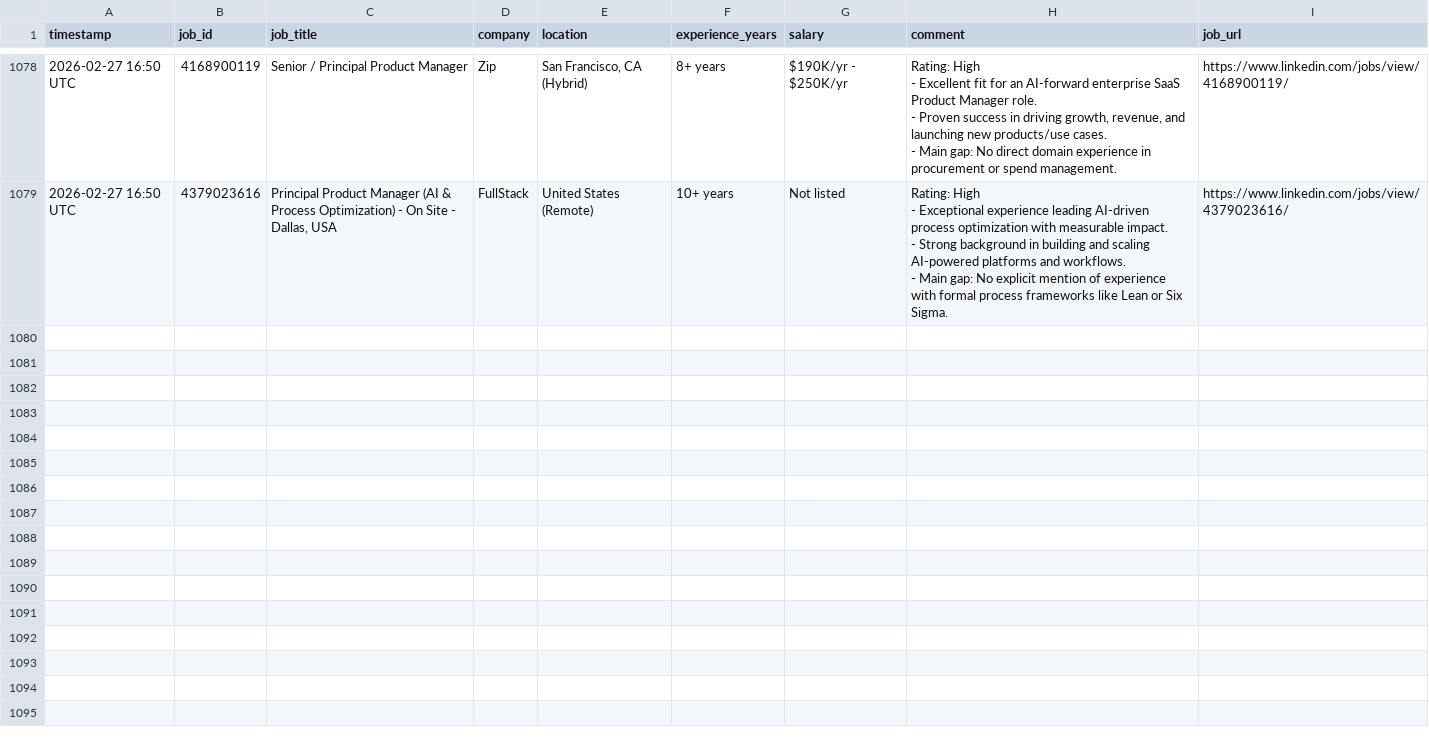
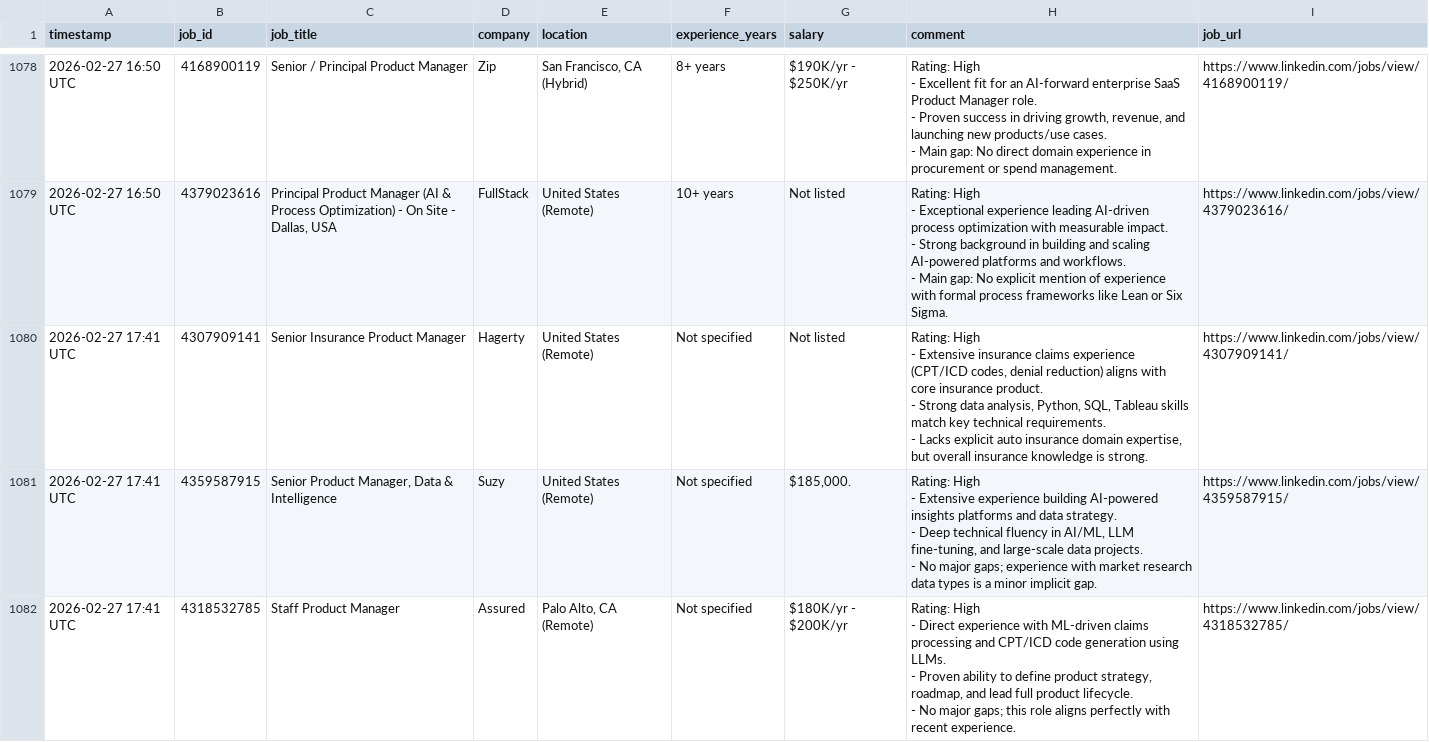
Before and after one commit to emmayisun/linkedin-job-tracker, a CSV file: jobs.csv, drawn as a sheet; only a part is shown, gaps mark what is left out; ↵ is a line break in a cell; the diff covers the shown part only; the diff names each change by its address in the sheet, - before the commit and + after, or states it on an @@ line.

```diff
--- a/jobs.csv
+++ b/jobs.csv
+row 1080: 2026-02-27 17:41 UTC | 4307909141 | Senior Insurance Product Manager | Hagerty | United States (Remote) | Not specified | Not listed | Rating: High ↵ - Extensive insurance claims experience (CPT/ICD codes, denial reduction) aligns with core insurance product. ↵ - Strong data analysis, Python, SQL, Tableau skills match key technical requirements. ↵ - Lacks explicit auto insurance domain expertise, but overall insurance knowledge is strong. | https://www.linkedin.com/jobs/view/4307909141/
+row 1081: 2026-02-27 17:41 UTC | 4359587915 | Senior Product Manager, Data & Intelligence | Suzy | United States (Remote) | Not specified | $185,000. | Rating: High ↵ - Extensive experience building AI-powered insights platforms and data strategy. ↵ - Deep technical fluency in AI/ML, LLM fine-tuning, and large-scale data projects. ↵ - No major gaps; experience with market research data types is a minor implicit gap. | https://www.linkedin.com/jobs/view/4359587915/
+row 1082: 2026-02-27 17:41 UTC | 4318532785 | Staff Product Manager | Assured | Palo Alto, CA (Remote) | Not specified | $180K/yr - $200K/yr | Rating: High ↵ - Direct experience with ML-driven claims processing and CPT/ICD code generation using LLMs. ↵ - Proven ability to define product strategy, roadmap, and lead full product lifecycle. ↵ - No major gaps; this role aligns perfectly with recent experience. | https://www.linkedin.com/jobs/view/4318532785/
```
Also changed, not shown: 3 added rows elsewhere in this file.
